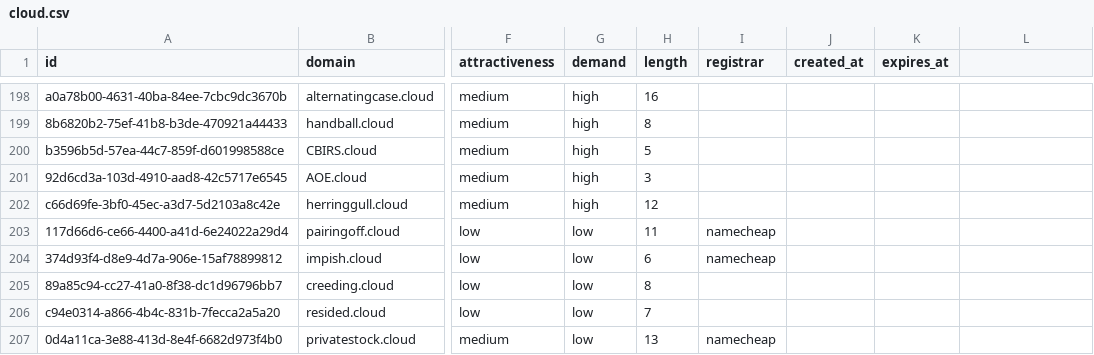
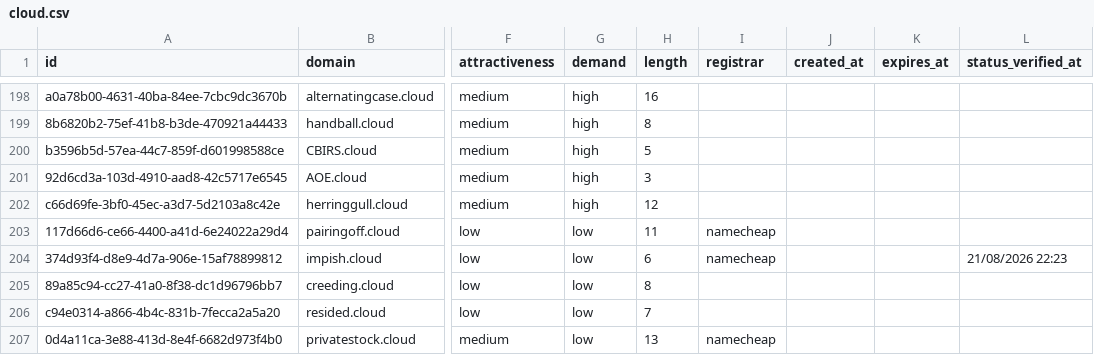
Before and after one commit to UniqueDomains/cloud-oneword-domains, a CSV file: cloud.csv, drawn as a sheet; only a part is shown, gaps mark what is left out; the diff covers the shown part only; the diff names each change by its address in the sheet, - before the commit and + after, or states it on an @@ line.

```diff
--- a/cloud.csv
+++ b/cloud.csv
-L1: (empty)
+L1: status_verified_at
-L204 (status_verified_at): (empty)
+L204 (status_verified_at): 21/08/2026 22:23
```
Also changed, not shown: 60 edited cells elsewhere in this file, 4 other files.
